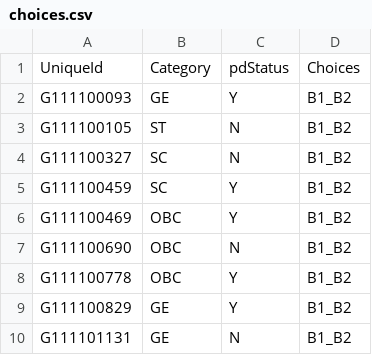
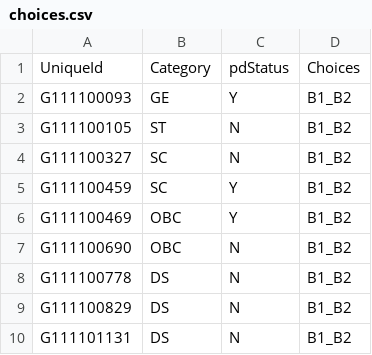
Before and after one commit to ngreloaded/outofthebox, a CSV file: res/choices.csv, drawn as a sheet.

```diff
--- a/res/choices.csv
+++ b/res/choices.csv
@@ -7,4 +7,4 @@ G111100469,OBC,Y,B1_B2
 G111100690,OBC,N,B1_B2
-G111100778,OBC,Y,B1_B2
-G111100829,GE,Y,B1_B2
-G111101131,GE,N,B1_B2
+G111100778,DS,N,B1_B2
+G111100829,DS,N,B1_B2
+G111101131,DS,N,B1_B2
```
Also changed, not shown: res/ranklist.csv, 14 other files.
